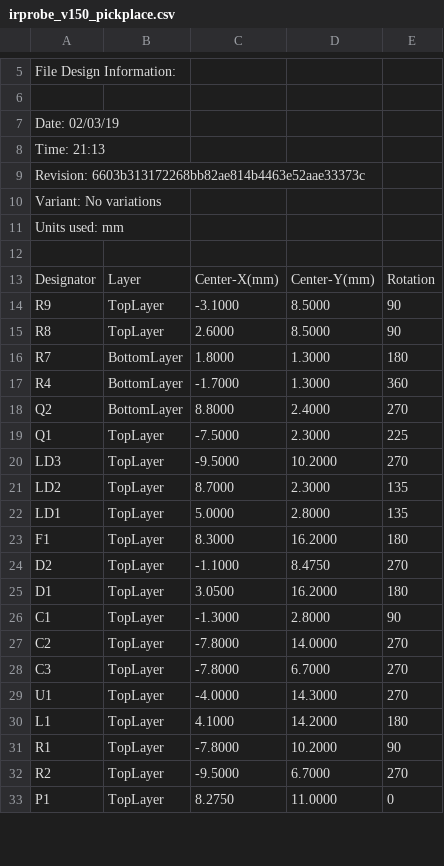
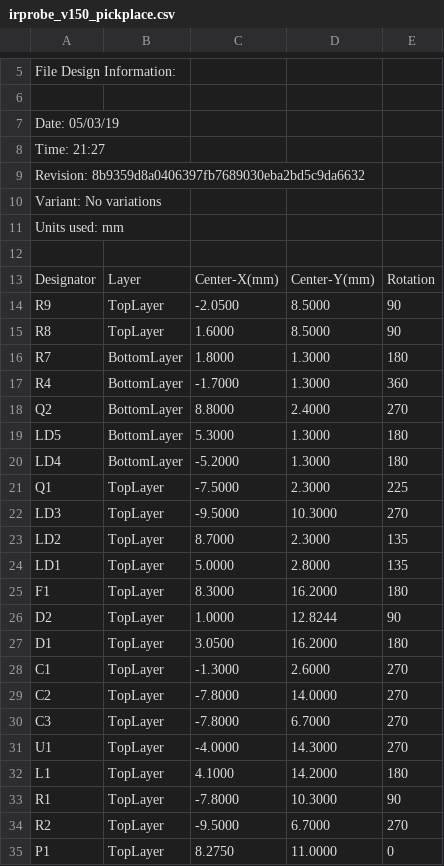
Before and after one commit to Aus3D/z-probe, a CSV file: Source/Outputs/irprobe_v150_pickplace.csv, drawn as a sheet; only a part is shown, gaps mark what is left out; the diff covers the shown part only.

```diff
--- a/Source/Outputs/irprobe_v150_pickplace.csv
+++ b/Source/Outputs/irprobe_v150_pickplace.csv
@@ -6,5 +6,5 @@ File Design Information:
 
-Date:       02/03/19
-Time:       21:13
-Revision:   6603b313172268bb82ae814b4463e52aae33373c
+Date:       05/03/19
+Time:       21:27
+Revision:   8b9359d8a0406397fb7689030eba2bd5c9da6632
 Variant:    No variations
@@ -13,4 +13,4 @@ Units used: mm
 "Designator","Layer","Center-X(mm)","Center-Y(mm)","Rotation"
-"R9","TopLayer","-3.1000","8.5000","90"
-"R8","TopLayer","2.6000","8.5000","90"
+"R9","TopLayer","-2.0500","8.5000","90"
+"R8","TopLayer","1.6000","8.5000","90"
 "R7","BottomLayer","1.8000","1.3000","180"
@@ -18,4 +18,6 @@ Units used: mm
 "Q2","BottomLayer","8.8000","2.4000","270"
+"LD5","BottomLayer","5.3000","1.3000","180"
+"LD4","BottomLayer","-5.2000","1.3000","180"
 "Q1","TopLayer","-7.5000","2.3000","225"
-"LD3","TopLayer","-9.5000","10.2000","270"
+"LD3","TopLayer","-9.5000","10.3000","270"
 "LD2","TopLayer","8.7000","2.3000","135"
@@ -23,5 +25,5 @@ Units used: mm
 "F1","TopLayer","8.3000","16.2000","180"
-"D2","TopLayer","-1.1000","8.4750","270"
+"D2","TopLayer","1.0000","12.8244","90"
 "D1","TopLayer","3.0500","16.2000","180"
-"C1","TopLayer","-1.3000","2.8000","90"
+"C1","TopLayer","-1.3000","2.6000","270"
 "C2","TopLayer","-7.8000","14.0000","270"
@@ -30,3 +32,3 @@ Units used: mm
 "L1","TopLayer","4.1000","14.2000","180"
-"R1","TopLayer","-7.8000","10.2000","90"
+"R1","TopLayer","-7.8000","10.3000","90"
 "R2","TopLayer","-9.5000","6.7000","270"
```
Also changed, not shown: 3 edited cells elsewhere in this file, 7 other files.
